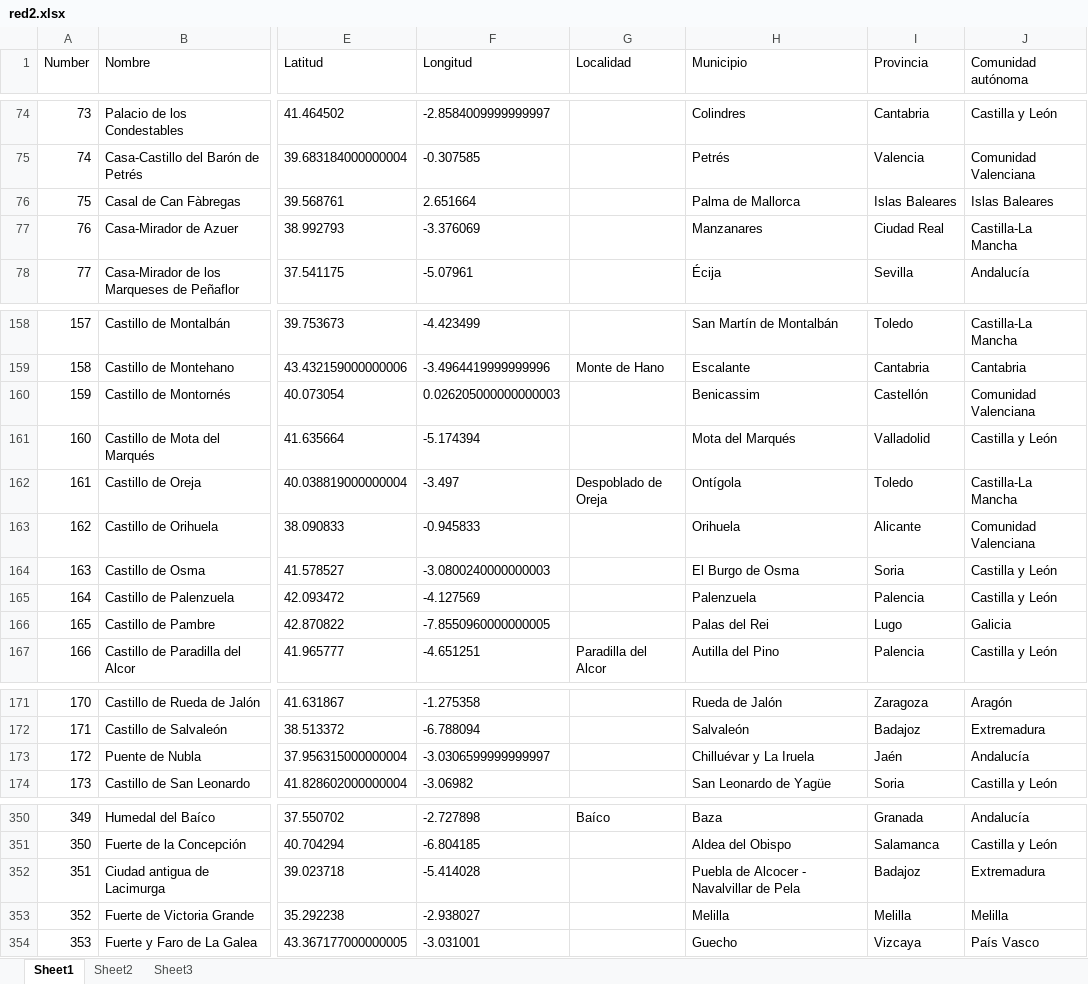
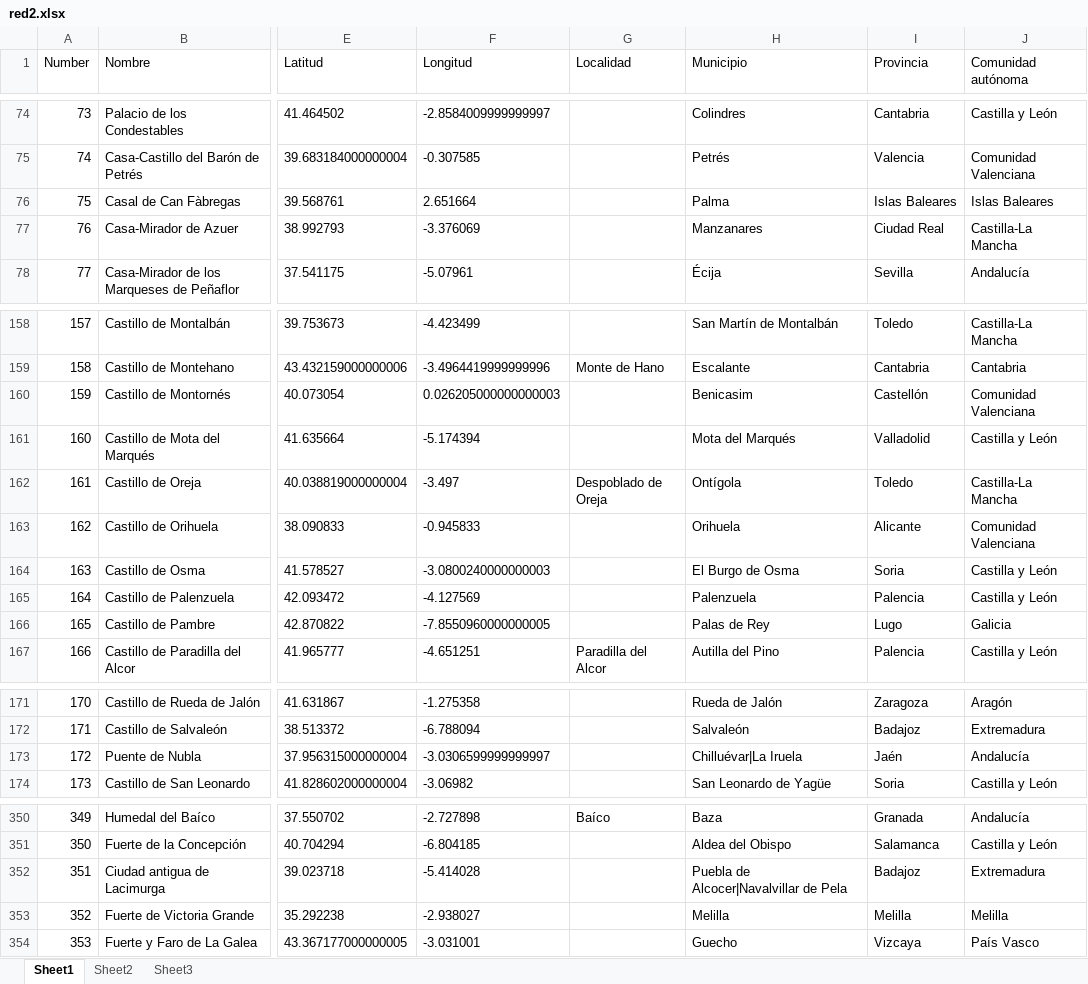
Before and after one commit to miguel-angel-monjas/red_list, an Excel workbook: red2.xlsx, sheet Sheet1, drawn as a sheet; only a part is shown, gaps mark what is left out; values as stored, in another font and other column widths than the file's, no borders; table styles not drawn; the diff covers the shown part only; the diff names each change by its address in the sheet, - before the commit and + after, or states it on an @@ line.

```diff
--- a/red2.xlsx (sheet Sheet1)
+++ b/red2.xlsx (sheet Sheet1)
-H76 (Municipio): Palma de Mallorca
+H76 (Municipio): Palma
-H160 (Municipio): Benicassim
+H160 (Municipio): Benicasim
-H166 (Municipio): Palas del Rei
+H166 (Municipio): Palas de Rey
-H173 (Municipio): Chilluévar y La Iruela
+H173 (Municipio): Chilluévar|La Iruela
-H352 (Municipio): Puebla de Alcocer - Navalvillar de Pela
+H352 (Municipio): Puebla de Alcocer|Navalvillar de Pela
```
Also changed, not shown: 29 edited cells elsewhere in this sheet.
